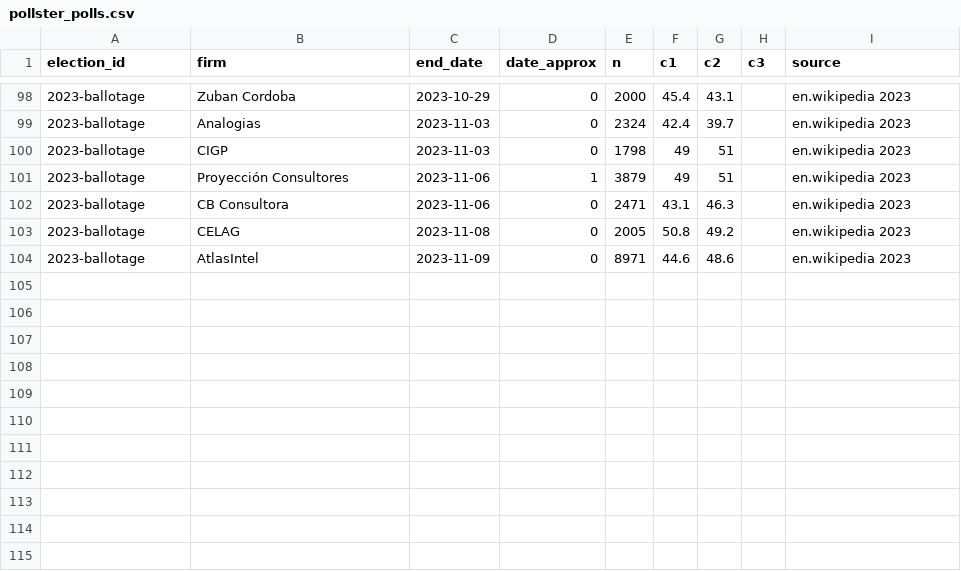
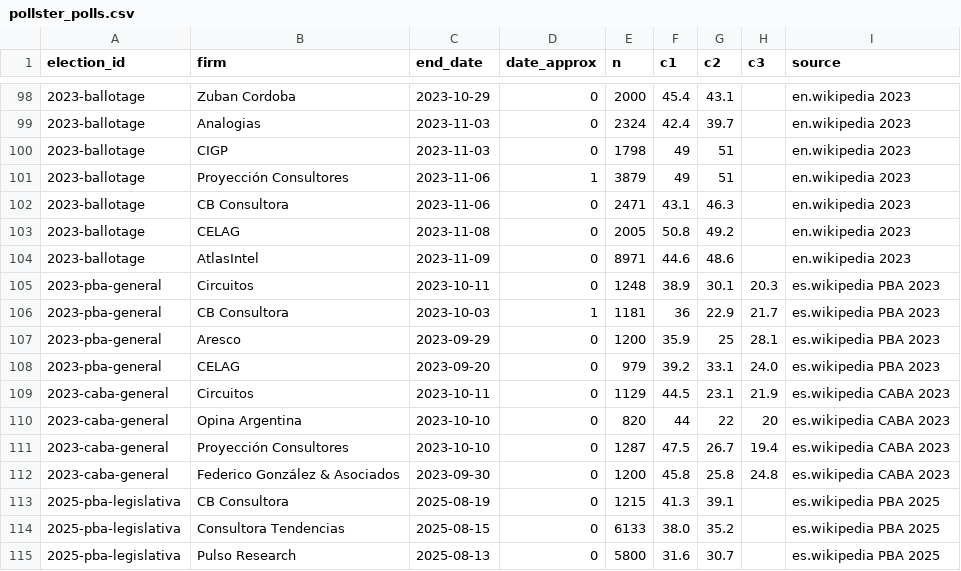
Before and after one commit to franciscolivero/ArgentinaPoliticalMonitor, a CSV file: pollster_polls.csv, drawn as a sheet; only a part is shown, gaps mark what is left out.

```diff
--- a/pollster_polls.csv
+++ b/pollster_polls.csv
@@ -104 +104,12 @@ election_id,firm,end_date,date_approx,n,c1,c2,c3,source
 2023-ballotage,AtlasIntel,2023-11-09,0,8971,44.6,48.6,,en.wikipedia 2023
+2023-pba-general,Circuitos,2023-10-11,0,1248,38.9,30.1,20.3,es.wikipedia PBA 2023
+2023-pba-general,CB Consultora,2023-10-03,1,1181,36,22.9,21.7,es.wikipedia PBA 2023
+2023-pba-general,Aresco,2023-09-29,0,1200,35.9,25,28.1,es.wikipedia PBA 2023
+2023-pba-general,CELAG,2023-09-20,0,979,39.2,33.1,24.0,es.wikipedia PBA 2023
+2023-caba-general,Circuitos,2023-10-11,0,1129,44.5,23.1,21.9,es.wikipedia CABA 2023
+2023-caba-general,Opina Argentina,2023-10-10,0,820,44,22,20,es.wikipedia CABA 2023
+2023-caba-general,Proyección Consultores,2023-10-10,0,1287,47.5,26.7,19.4,es.wikipedia CABA 2023
+2023-caba-general,Federico González & Asociados,2023-09-30,0,1200,45.8,25.8,24.8,es.wikipedia CABA 2023
+2025-pba-legislativa,CB Consultora,2025-08-19,0,1215,41.3,39.1,,es.wikipedia PBA 2025
+2025-pba-legislativa,Consultora Tendencias,2025-08-15,0,6133,38.0,35.2,,es.wikipedia PBA 2025
+2025-pba-legislativa,Pulso Research,2025-08-13,0,5800,31.6,30.7,,es.wikipedia PBA 2025
```
Also changed, not shown: pollster_aliases.csv, pollster_elections.csv, 4 other files.
